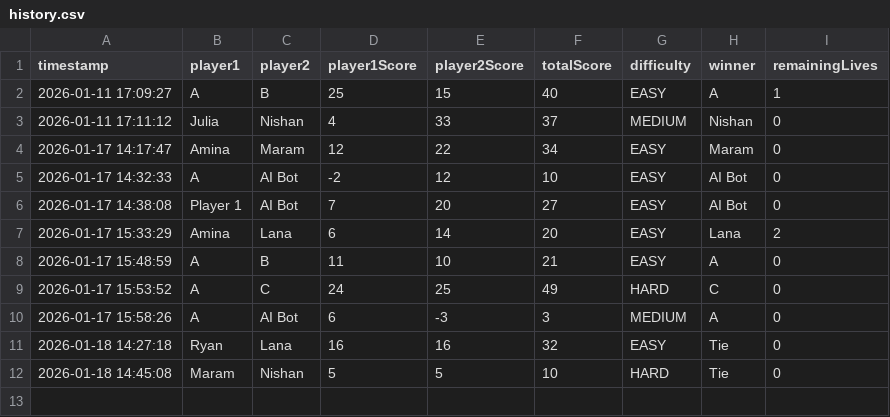
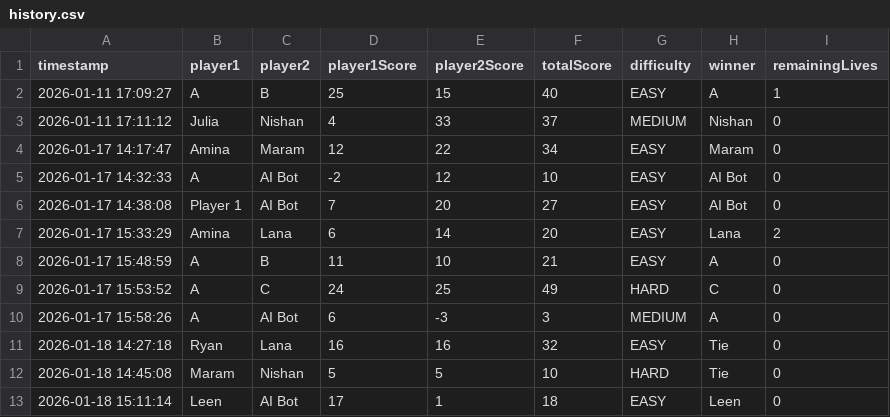
Before and after one commit to AminaOmari/Iteration4, a CSV file: bin/Data/history.csv, drawn as a sheet; the diff names each change by its address in the sheet, - before the commit and + after, or states it on an @@ line.

```diff
--- a/bin/Data/history.csv
+++ b/bin/Data/history.csv
+row 13: 2026-01-18 15:11:14 | Leen | AI Bot | 17 | 1 | 18 | EASY | Leen | 0
```
Also changed, not shown: src/Data/history.csv, 16 other files.
